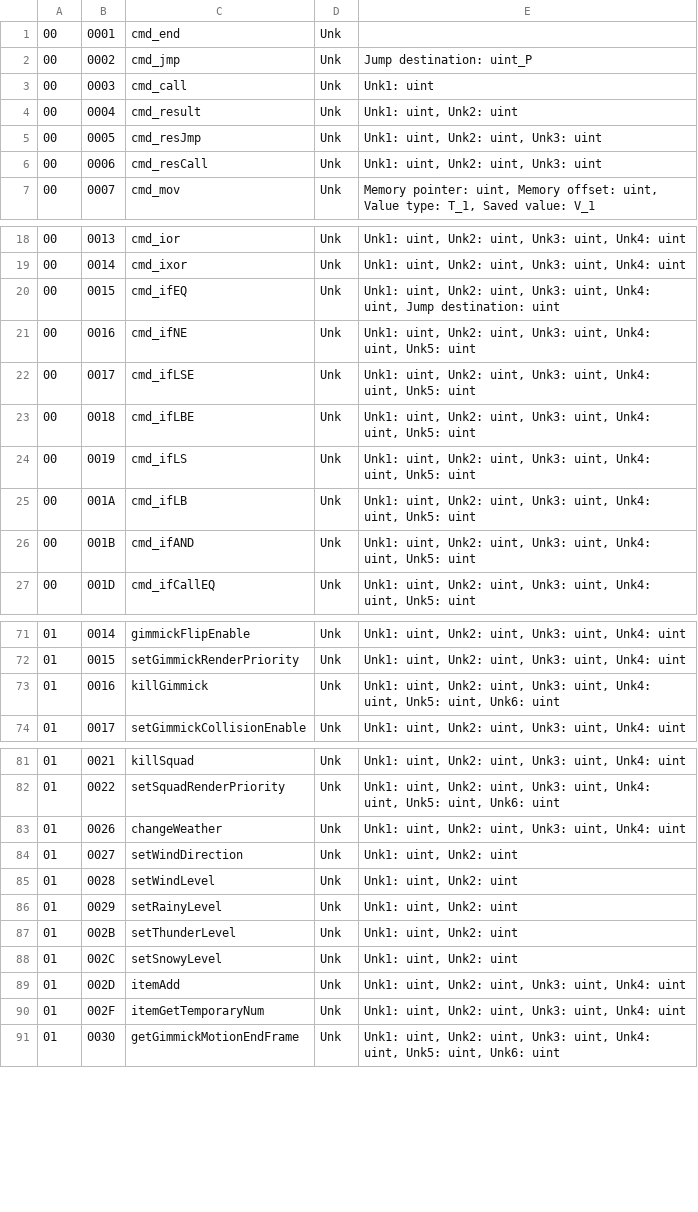
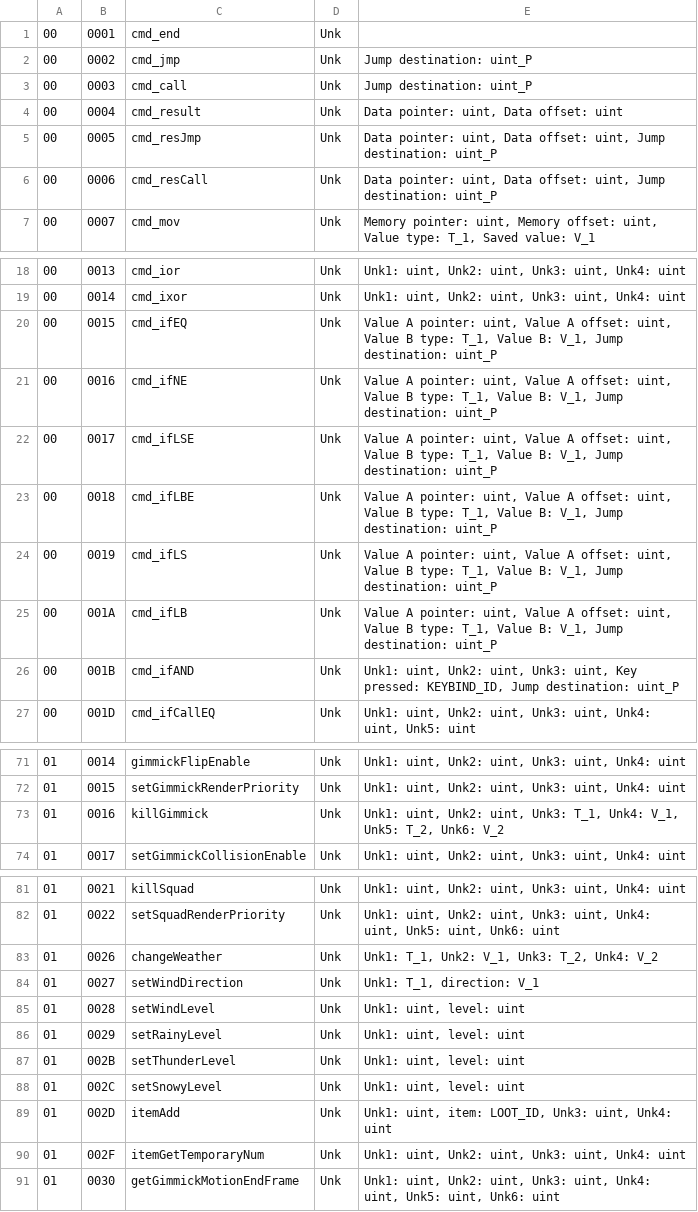
Before and after one commit to efonte/patapon-pac-tools, a CSV file: p2_instruction_set.csv, drawn as a sheet; only a part is shown, gaps mark what is left out; the diff covers the shown part only.

Commit message:
Add p2 loot and keybinds id

```diff
--- a/p2_instruction_set.csv
+++ b/p2_instruction_set.csv
@@ -2,6 +2,6 @@
 00;0002;cmd_jmp;Unk;Jump destination: uint_P
-00;0003;cmd_call;Unk;Unk1: uint
-00;0004;cmd_result;Unk;Unk1: uint, Unk2: uint
-00;0005;cmd_resJmp;Unk;Unk1: uint, Unk2: uint, Unk3: uint
-00;0006;cmd_resCall;Unk;Unk1: uint, Unk2: uint, Unk3: uint
+00;0003;cmd_call;Unk;Jump destination: uint_P
+00;0004;cmd_result;Unk;Data pointer: uint, Data offset: uint
+00;0005;cmd_resJmp;Unk;Data pointer: uint, Data offset: uint, Jump destination: uint_P
+00;0006;cmd_resCall;Unk;Data pointer: uint, Data offset: uint, Jump destination: uint_P
 00;0007;cmd_mov;Unk;Memory pointer: uint, Memory offset: uint, Value type: T_1, Saved value: V_1
@@ -19,9 +19,9 @@
 00;0014;cmd_ixor;Unk;Unk1: uint, Unk2: uint, Unk3: uint, Unk4: uint
-00;0015;cmd_ifEQ;Unk;Unk1: uint, Unk2: uint, Unk3: uint, Unk4: uint, Jump destination: uint
-00;0016;cmd_ifNE;Unk;Unk1: uint, Unk2: uint, Unk3: uint, Unk4: uint, Unk5: uint
-00;0017;cmd_ifLSE;Unk;Unk1: uint, Unk2: uint, Unk3: uint, Unk4: uint, Unk5: uint
-00;0018;cmd_ifLBE;Unk;Unk1: uint, Unk2: uint, Unk3: uint, Unk4: uint, Unk5: uint
-00;0019;cmd_ifLS;Unk;Unk1: uint, Unk2: uint, Unk3: uint, Unk4: uint, Unk5: uint
-00;001A;cmd_ifLB;Unk;Unk1: uint, Unk2: uint, Unk3: uint, Unk4: uint, Unk5: uint
-00;001B;cmd_ifAND;Unk;Unk1: uint, Unk2: uint, Unk3: uint, Unk4: uint, Unk5: uint
+00;0015;cmd_ifEQ;Unk;Value A pointer: uint, Value A offset: uint, Value B type: T_1, Value B: V_1, Jump destination: uint_P
+00;0016;cmd_ifNE;Unk;Value A pointer: uint, Value A offset: uint, Value B type: T_1, Value B: V_1, Jump destination: uint_P
+00;0017;cmd_ifLSE;Unk;Value A pointer: uint, Value A offset: uint, Value B type: T_1, Value B: V_1,  Jump destination: uint_P
+00;0018;cmd_ifLBE;Unk;Value A pointer: uint, Value A offset: uint, Value B type: T_1, Value B: V_1,  Jump destination: uint_P
+00;0019;cmd_ifLS;Unk;Value A pointer: uint, Value A offset: uint, Value B type: T_1, Value B: V_1,  Jump destination: uint_P
+00;001A;cmd_ifLB;Unk;Value A pointer: uint, Value A offset: uint, Value B type: T_1, Value B: V_1,  Jump destination: uint_P
+00;001B;cmd_ifAND;Unk;Unk1: uint, Unk2: uint, Unk3: uint, Key pressed: KEYBIND_ID, Jump destination: uint_P
 00;001D;cmd_ifCallEQ;Unk;Unk1: uint, Unk2: uint, Unk3: uint, Unk4: uint, Unk5: uint
@@ -72,3 +72,3 @@
 01;0015;setGimmickRenderPriority;Unk;Unk1: uint, Unk2: uint, Unk3: uint, Unk4: uint
-01;0016;killGimmick;Unk;Unk1: uint, Unk2: uint, Unk3: uint, Unk4: uint, Unk5: uint, Unk6: uint
+01;0016;killGimmick;Unk;Unk1: uint, Unk2: uint, Unk3: T_1, Unk4: V_1, Unk5: T_2, Unk6: V_2
 01;0017;setGimmickCollisionEnable;Unk;Unk1: uint, Unk2: uint, Unk3: uint, Unk4: uint
@@ -82,9 +82,9 @@
 01;0022;setSquadRenderPriority;Unk;Unk1: uint, Unk2: uint, Unk3: uint, Unk4: uint, Unk5: uint, Unk6: uint
-01;0026;changeWeather;Unk;Unk1: uint, Unk2: uint, Unk3: uint, Unk4: uint
-01;0027;setWindDirection;Unk;Unk1: uint, Unk2: uint
-01;0028;setWindLevel;Unk;Unk1: uint, Unk2: uint
-01;0029;setRainyLevel;Unk;Unk1: uint, Unk2: uint
-01;002B;setThunderLevel;Unk;Unk1: uint, Unk2: uint
-01;002C;setSnowyLevel;Unk;Unk1: uint, Unk2: uint
-01;002D;itemAdd;Unk;Unk1: uint, Unk2: uint, Unk3: uint, Unk4: uint
+01;0026;changeWeather;Unk;Unk1: T_1, Unk2: V_1, Unk3: T_2, Unk4: V_2
+01;0027;setWindDirection;Unk;Unk1: T_1, direction: V_1
+01;0028;setWindLevel;Unk;Unk1: uint, level: uint
+01;0029;setRainyLevel;Unk;Unk1: uint, level: uint
+01;002B;setThunderLevel;Unk;Unk1: uint, level: uint
+01;002C;setSnowyLevel;Unk;Unk1: uint, level: uint
+01;002D;itemAdd;Unk;Unk1: uint, item: LOOT_ID, Unk3: uint, Unk4: uint
 01;002F;itemGetTemporaryNum;Unk;Unk1: uint, Unk2: uint, Unk3: uint, Unk4: uint
```
Also changed, not shown: 6 edited cells elsewhere in this file, 5 other files.
